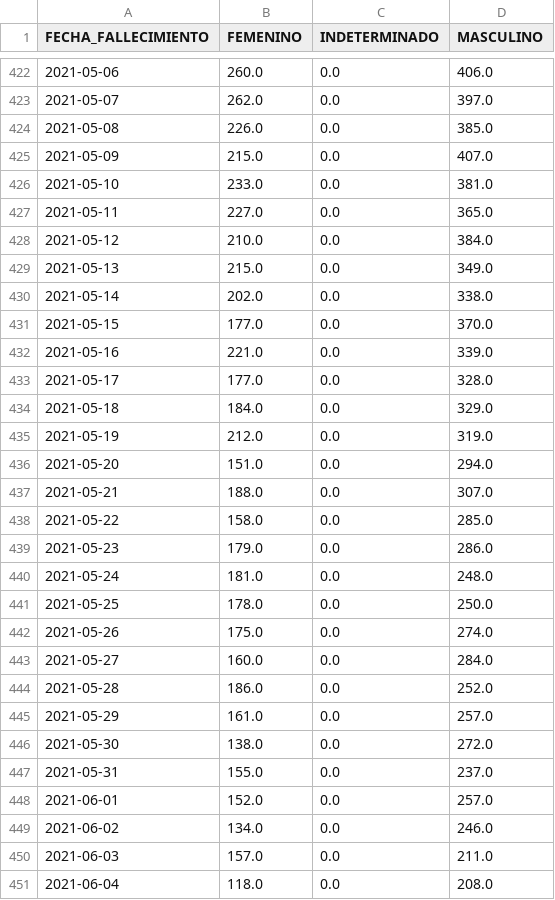
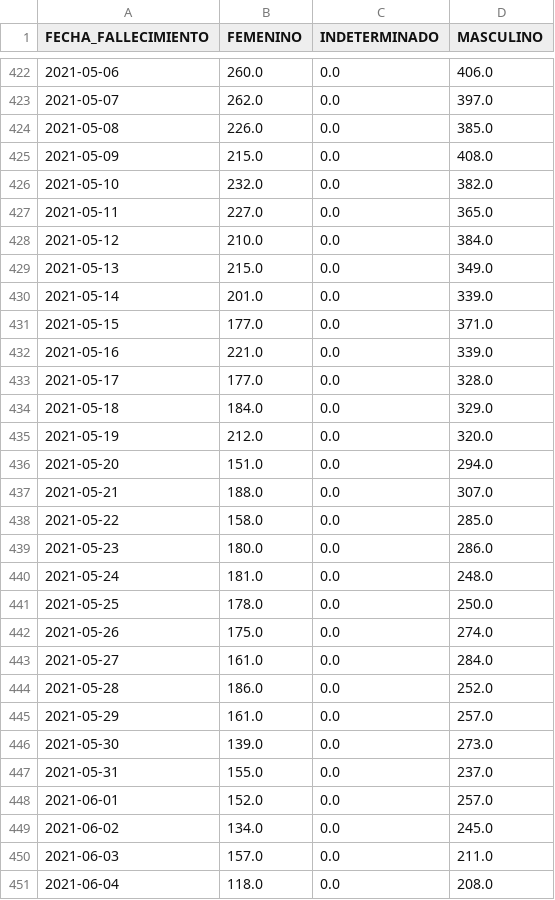
Before and after one commit to CovidTweetBot/extraction, a CSV file: data/Por_dia_SEXO.csv, drawn as a sheet; only a part is shown, gaps mark what is left out; the diff covers the shown part only.

```diff
--- a/data/Por_dia_SEXO.csv
+++ b/data/Por_dia_SEXO.csv
@@ -424,4 +424,4 @@ FECHA_FALLECIMIENTO,FEMENINO,INDETERMINADO,MASCULINO
 2021-05-08,226.0,0.0,385.0
-2021-05-09,215.0,0.0,407.0
-2021-05-10,233.0,0.0,381.0
+2021-05-09,215.0,0.0,408.0
+2021-05-10,232.0,0.0,382.0
 2021-05-11,227.0,0.0,365.0
@@ -429,4 +429,4 @@ FECHA_FALLECIMIENTO,FEMENINO,INDETERMINADO,MASCULINO
 2021-05-13,215.0,0.0,349.0
-2021-05-14,202.0,0.0,338.0
-2021-05-15,177.0,0.0,370.0
+2021-05-14,201.0,0.0,339.0
+2021-05-15,177.0,0.0,371.0
 2021-05-16,221.0,0.0,339.0
@@ -434,3 +434,3 @@ FECHA_FALLECIMIENTO,FEMENINO,INDETERMINADO,MASCULINO
 2021-05-18,184.0,0.0,329.0
-2021-05-19,212.0,0.0,319.0
+2021-05-19,212.0,0.0,320.0
 2021-05-20,151.0,0.0,294.0
@@ -438,3 +438,3 @@ FECHA_FALLECIMIENTO,FEMENINO,INDETERMINADO,MASCULINO
 2021-05-22,158.0,0.0,285.0
-2021-05-23,179.0,0.0,286.0
+2021-05-23,180.0,0.0,286.0
 2021-05-24,181.0,0.0,248.0
@@ -442,9 +442,9 @@ FECHA_FALLECIMIENTO,FEMENINO,INDETERMINADO,MASCULINO
 2021-05-26,175.0,0.0,274.0
-2021-05-27,160.0,0.0,284.0
+2021-05-27,161.0,0.0,284.0
 2021-05-28,186.0,0.0,252.0
 2021-05-29,161.0,0.0,257.0
-2021-05-30,138.0,0.0,272.0
+2021-05-30,139.0,0.0,273.0
 2021-05-31,155.0,0.0,237.0
 2021-06-01,152.0,0.0,257.0
-2021-06-02,134.0,0.0,246.0
+2021-06-02,134.0,0.0,245.0
 2021-06-03,157.0,0.0,211.0
```
Also changed, not shown: 1 added row and 92 edited cells elsewhere in this file, data/Por_dia_DEPARTAMENTO.csv, data/Por_dia_Edad_fallecimiento.csv, 5 other files.
